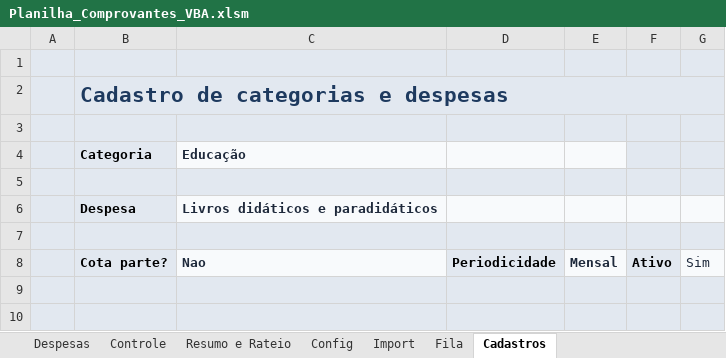
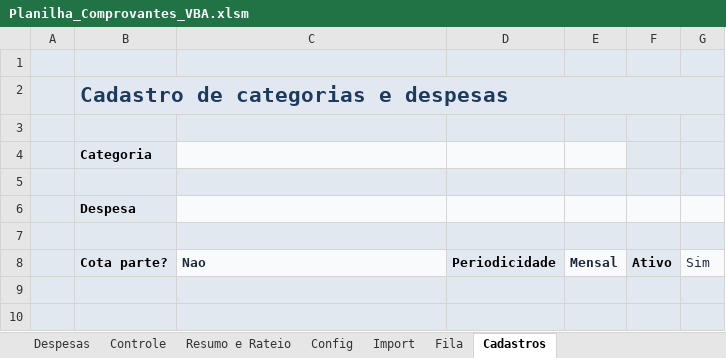
Before and after one commit to EmmanuelHumberto/system_proof, an Excel workbook: Planilha_Comprovantes_VBA.xlsm, sheet Cadastros, drawn as a sheet; only a part is shown; values as stored, in another font and other column widths than the file's, no borders; charts and pictures not drawn; the diff covers the shown part only; the diff names each change by its address in the sheet, - before the commit and + after, or states it on an @@ line.

```diff
--- a/Planilha_Comprovantes_VBA.xlsm (sheet Cadastros)
+++ b/Planilha_Comprovantes_VBA.xlsm (sheet Cadastros)
-C4: Educação
+C4: (empty)
-C6: Livros didáticos e paradidáticos
+C6: (empty)
```
Also changed, not shown: 3 added rows, 1 removed row and 98 edited cells elsewhere in this sheet, sheet Controle, sheet Despesas, sheet Fila, sheet Resumo e Rateio, sheet Config, formulas that keep their value, hidden cells, charts or pictures, 16 other files.
